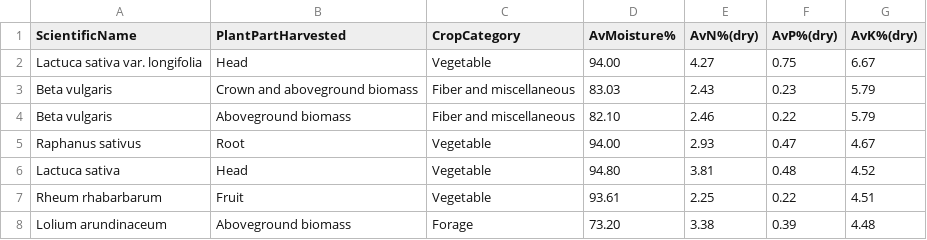
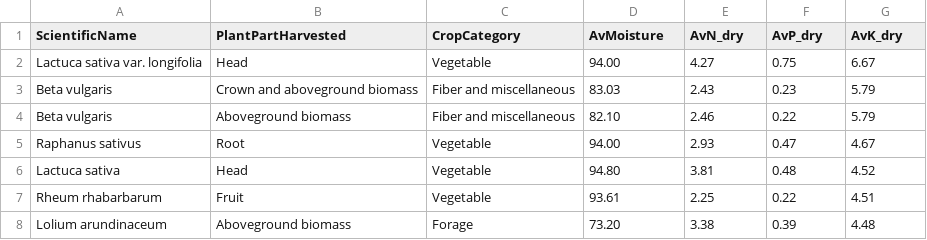
Before and after one commit to MariamArabi/Try-DB_Visualisation, a CSV file: bdd/nutriments.csv, drawn as a sheet; only a part is shown; the diff names each change by its address in the sheet, - before the commit and + after, or states it on an @@ line.

```diff
--- a/bdd/nutriments.csv
+++ b/bdd/nutriments.csv
-D1: AvMoisture%
+D1: AvMoisture
-E1: AvN%(dry)
+E1: AvN_dry
-F1: AvP%(dry)
+F1: AvP_dry
-G1: AvK%(dry)
+G1: AvK_dry
```
Also changed, not shown: 1 other file.
